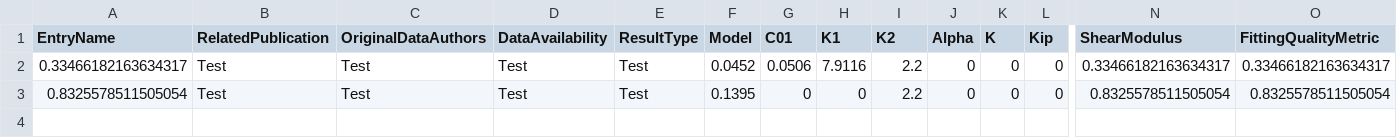
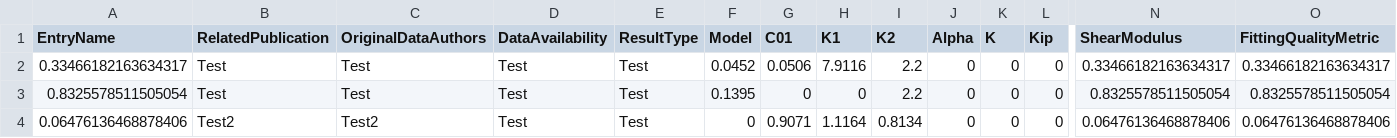
Before and after one commit to Fit2Tissue/Hyperelastic-Material-Models, a CSV file: HGO-Model1_Results.csv, drawn as a sheet; only a part is shown, gaps mark what is left out; rows hold the shown columns only; the diff names each change by its address in the sheet, - before the commit and + after, or states it on an @@ line.

Commit message:
Append results for HGO-Model1 with note

```diff
--- a/HGO-Model1_Results.csv
+++ b/HGO-Model1_Results.csv
+row 4: 0.06476136468878406 | Test2 | Test2 | Test | Test | 0 | 0.9071 | 1.1164 | 0.8134 | 0 | 0 | 0 | 0.06476136468878406 | 0.06476136468878406
```
